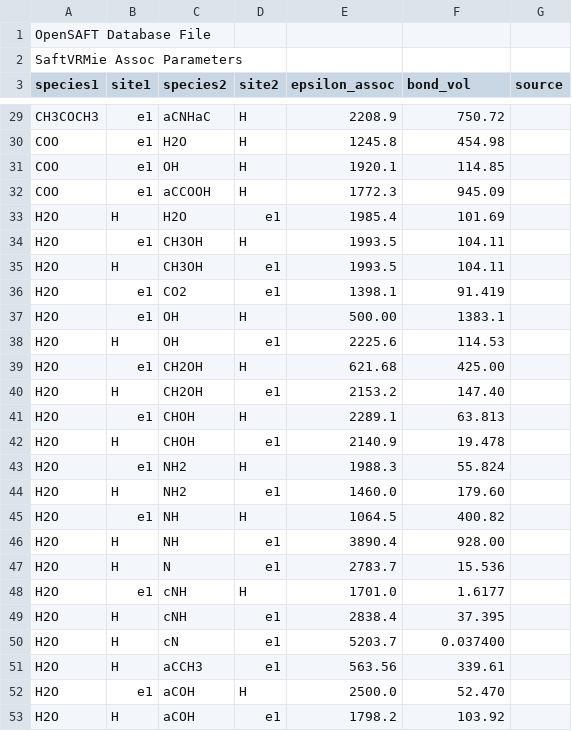
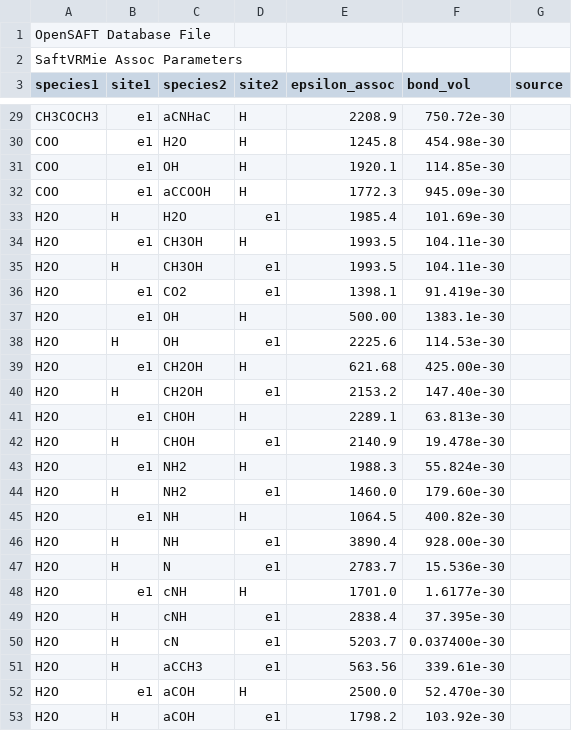
Before and after one commit to ClapeyronThermo/Clapeyron.jl, a CSV file: database/SAFTgammaMie/data_SAFTgammaMie_assoc.csv, drawn as a sheet; only a part is shown, gaps mark what is left out; the diff covers the shown part only; the diff names each change by its address in the sheet, - before the commit and + after, or states it on an @@ line.

```diff
--- a/database/SAFTgammaMie/data_SAFTgammaMie_assoc.csv
+++ b/database/SAFTgammaMie/data_SAFTgammaMie_assoc.csv
-F29 (bond_vol): 750.72
+F29 (bond_vol): 750.72e-30
-F30 (bond_vol): 454.98
+F30 (bond_vol): 454.98e-30
-F31 (bond_vol): 114.85
+F31 (bond_vol): 114.85e-30
-F32 (bond_vol): 945.09
+F32 (bond_vol): 945.09e-30
-F33 (bond_vol): 101.69
+F33 (bond_vol): 101.69e-30
-F34:F35 (bond_vol): 104.11
+F34:F35 (bond_vol): 104.11e-30
-F36 (bond_vol): 91.419
+F36 (bond_vol): 91.419e-30
-F37 (bond_vol): 1383.1
+F37 (bond_vol): 1383.1e-30
-F38 (bond_vol): 114.53
+F38 (bond_vol): 114.53e-30
-F39 (bond_vol): 425.00
+F39 (bond_vol): 425.00e-30
-F40 (bond_vol): 147.40
+F40 (bond_vol): 147.40e-30
-F41 (bond_vol): 63.813
+F41 (bond_vol): 63.813e-30
-F42 (bond_vol): 19.478
+F42 (bond_vol): 19.478e-30
-F43 (bond_vol): 55.824
+F43 (bond_vol): 55.824e-30
-F44 (bond_vol): 179.60
+F44 (bond_vol): 179.60e-30
-F45 (bond_vol): 400.82
+F45 (bond_vol): 400.82e-30
-F46 (bond_vol): 928.00
+F46 (bond_vol): 928.00e-30
-F47 (bond_vol): 15.536
+F47 (bond_vol): 15.536e-30
-F48 (bond_vol): 1.6177
+F48 (bond_vol): 1.6177e-30
-F49 (bond_vol): 37.395
+F49 (bond_vol): 37.395e-30
-F50 (bond_vol): 0.037400
+F50 (bond_vol): 0.037400e-30
-F51 (bond_vol): 339.61
+F51 (bond_vol): 339.61e-30
-F52 (bond_vol): 52.470
+F52 (bond_vol): 52.470e-30
-F53 (bond_vol): 103.92
+F53 (bond_vol): 103.92e-30
```
Also changed, not shown: 87 edited cells elsewhere in this file, database/SAFTVRMie/data_SAFTVRMie_assoc.csv, 4 other files.
